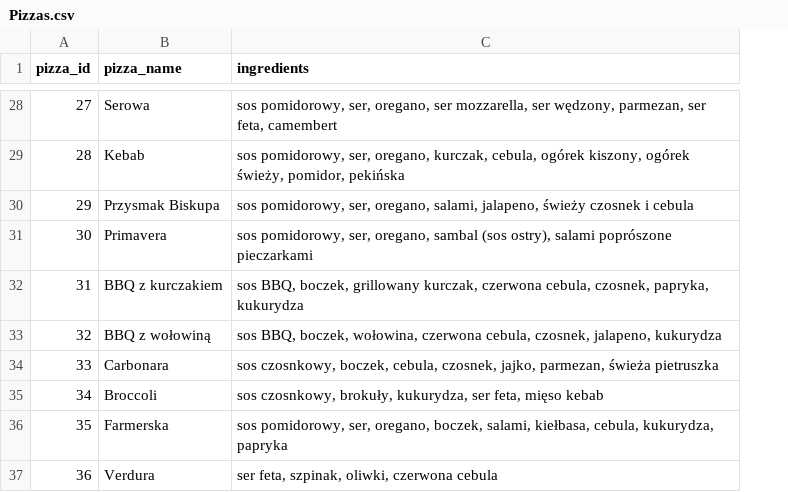
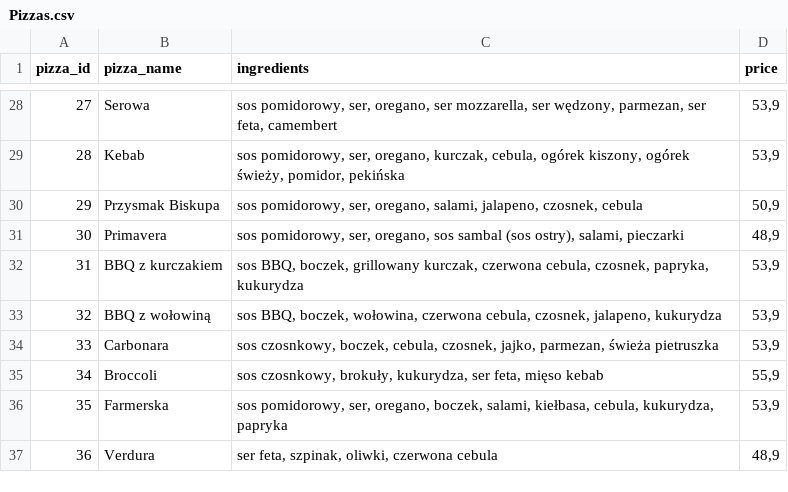
Before and after one commit to Paulina100/Bee-A-Pizza, a CSV file: data/Pizzas.csv, drawn as a sheet; only a part is shown, gaps mark what is left out; the diff covers the shown part only; the diff names each change by its address in the sheet, - before the commit and + after, or states it on an @@ line.

```diff
--- a/data/Pizzas.csv
+++ b/data/Pizzas.csv
+column D (price), rows 28-37: 53,9 | 53,9 | 50,9 | 48,9 | 53,9 | 53,9 | 53,9 | 55,9 | 53,9 | 48,9
-C30 (ingredients): …salami, jalapeno, świeży czosnek i cebula
+C30 (ingredients): …salami, jalapeno, czosnek, cebula
-C31 (ingredients): …ser, oregano, sambal (sos ostry), salami poprószone pieczarkami
+C31 (ingredients): …ser, oregano, sos sambal (sos ostry), salami, pieczarki
```
Also changed, not shown: 7 edited cells elsewhere in this file.
